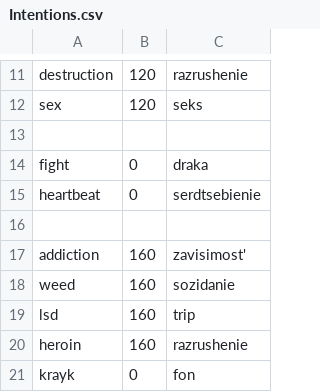
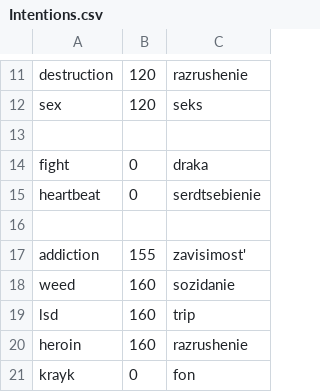
Before and after one commit to Kreyl/armlet, a CSV file: MusicProcessor/Intentions.csv, drawn as a sheet; only a part is shown, gaps mark what is left out.

Commit message:
followup

```diff
--- a/MusicProcessor/Intentions.csv
+++ b/MusicProcessor/Intentions.csv
@@ -16,3 +16,3 @@ heartbeat,0,serdtsebienie
 
-addiction,160,zavisimost'
+addiction,155,zavisimost'
 weed,160,sozidanie
```
